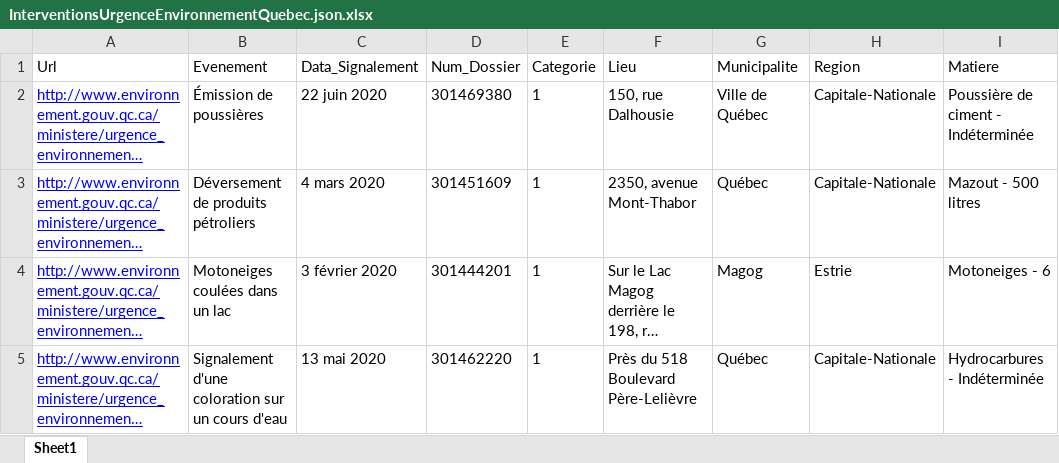
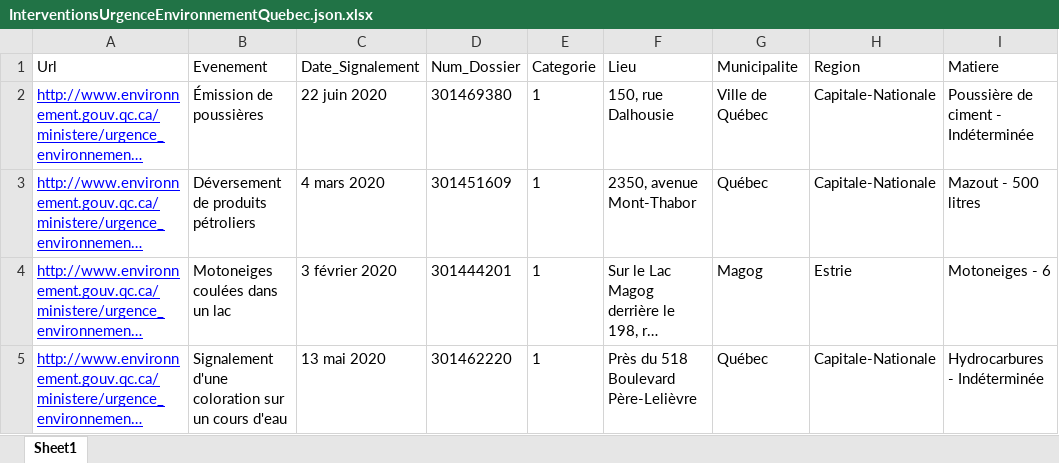
Before and after one commit to tristanlatr/Interventions-Urgence-Environnement-Quebec, an Excel workbook: Data/InterventionsUrgenceEnvironnementQuebec.json.xlsx, sheet Sheet1, drawn as a sheet; only a part is shown; long unchanged cells end in …; values as stored, in another font and other column widths than the file's, no borders; the diff names each change by its address in the sheet, - before the commit and + after, or states it on an @@ line.

Commit message:
Fixed typo

```diff
--- a/Data/InterventionsUrgenceEnvironnementQuebec.json.xlsx (sheet Sheet1)
+++ b/Data/InterventionsUrgenceEnvironnementQuebec.json.xlsx (sheet Sheet1)
-C1: Data_Signalement
+C1: Date_Signalement
```
Also changed, not shown: 2 other files.
